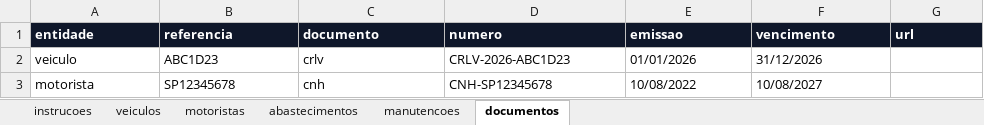
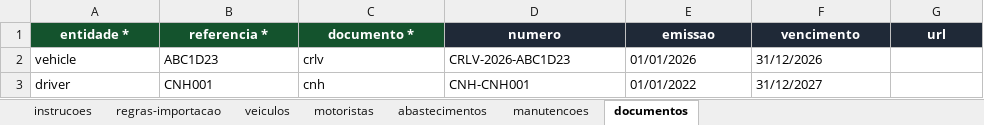
Before and after one commit to Jfelipevilela/sette-log, an Excel workbook: frontend/public/templates/sette-log-importacao-template.xlsx, sheet documentos, drawn as a sheet; values as stored, in another font and other column widths than the file's, no borders; removed rows and columns are numbered as before the commit, all else as after; the diff names each change by its address in the sheet, - before the commit and + after, or states it on an @@ line.

```diff
--- a/frontend/public/templates/sette-log-importacao-template.xlsx (sheet documentos)
+++ b/frontend/public/templates/sette-log-importacao-template.xlsx (sheet documentos)
+sheet tab: regras-importacao
-A1: entidade
+A1: entidade *
-A1:C1 fill: #0F172A
+A1:C1 fill: #14532D
-A1:G1 alignment: left
+A1:G1 alignment: center
-B1: referencia
+B1: referencia *
-C1: documento
+C1: documento *
-A2 (entidade *): veiculo
+A2 (entidade *): vehicle
-row 3: motorista | SP12345678 | cnh | CNH-SP12345678 | 10/08/2022 | 10/08/2027
+row 3: driver | CNH001 | cnh | CNH-CNH001 | 01/01/2022 | 31/12/2027
```
Also changed, not shown: sheet abastecimentos, sheet veiculos, sheet motoristas, sheet instrucoes, sheet manutencoes, templates/sette-log-importacao-template.xlsx, 21 other files.
